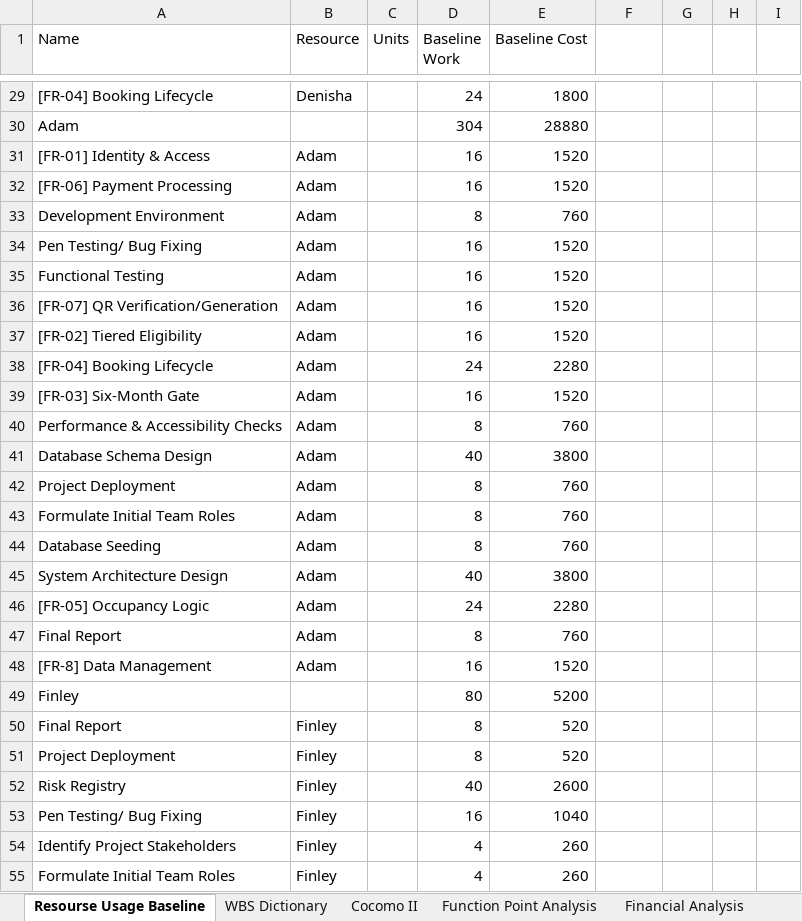
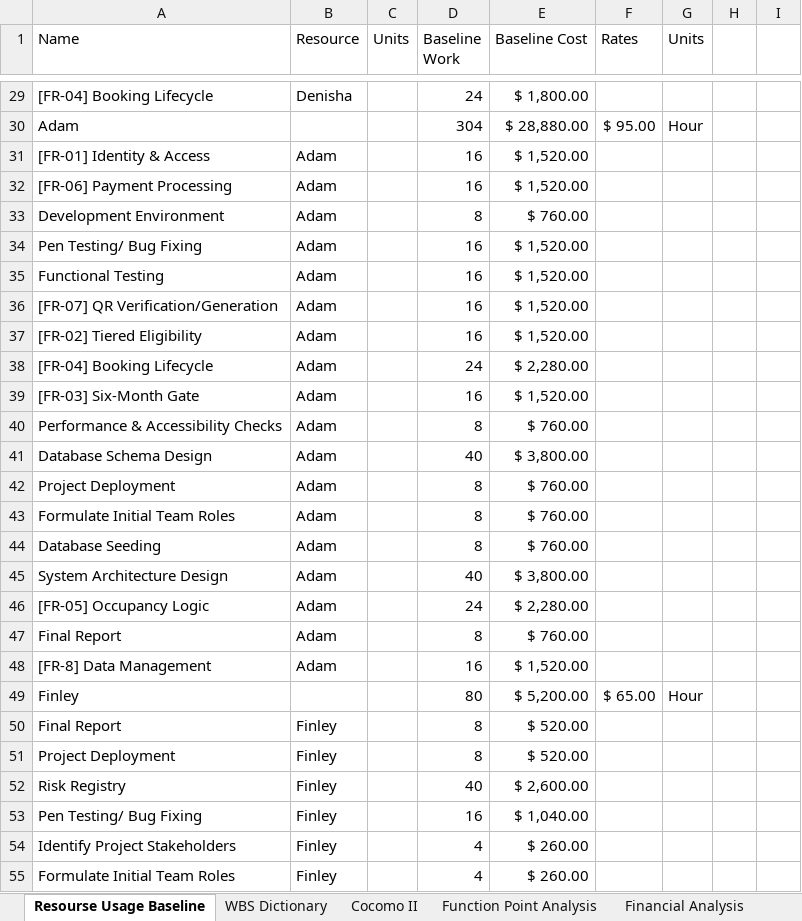
Before and after one commit to Phoccy/FlyDreamAir, an Excel workbook: Documentation/Management/Reports/FlyDreamAir_Most_Valuable_Resource.xlsx, sheet Resourse Usage Baseline, drawn as a sheet; only a part is shown, gaps mark what is left out; values as stored, in another font and other column widths than the file's, no cell formats; the diff covers the shown part only; the diff names each change by its address in the sheet, - before the commit and + after, or states it on an @@ line.

Commit message:
Added rates per unit information to resource usage baseline tab

```diff
--- a/Documentation/Management/Reports/FlyDreamAir_Most_Valuable_Resource.xlsx (sheet Resourse Usage Baseline)
+++ b/Documentation/Management/Reports/FlyDreamAir_Most_Valuable_Resource.xlsx (sheet Resourse Usage Baseline)
-F1: (empty)
+F1: Rates
-G1: (empty)
+G1: Units
-E29 (Baseline Cost): 1800
+E29 (Baseline Cost): $ 1,800.00
-E30 (Baseline Cost): 28880
+E30 (Baseline Cost): $ 28,880.00
-F30 (Rates): (empty)
+F30 (Rates): $ 95.00
-G30 (Units): (empty)
+G30 (Units): Hour
-E31:E32 (Baseline Cost): 1520
+E31:E32 (Baseline Cost): $ 1,520.00
-E33 (Baseline Cost): 760
+E33 (Baseline Cost): $ 760.00
-E34:E37 (Baseline Cost): 1520
+E34:E37 (Baseline Cost): $ 1,520.00
-E38 (Baseline Cost): 2280
+E38 (Baseline Cost): $ 2,280.00
-E39 (Baseline Cost): 1520
+E39 (Baseline Cost): $ 1,520.00
-E40 (Baseline Cost): 760
+E40 (Baseline Cost): $ 760.00
-E41 (Baseline Cost): 3800
+E41 (Baseline Cost): $ 3,800.00
-E42:E44 (Baseline Cost): 760
+E42:E44 (Baseline Cost): $ 760.00
-E45 (Baseline Cost): 3800
+E45 (Baseline Cost): $ 3,800.00
-E46 (Baseline Cost): 2280
+E46 (Baseline Cost): $ 2,280.00
-E47 (Baseline Cost): 760
+E47 (Baseline Cost): $ 760.00
-E48 (Baseline Cost): 1520
+E48 (Baseline Cost): $ 1,520.00
-E49 (Baseline Cost): 5200
+E49 (Baseline Cost): $ 5,200.00
-F49 (Rates): (empty)
+F49 (Rates): $ 65.00
-G49 (Units): (empty)
+G49 (Units): Hour
-E50:E51 (Baseline Cost): 520
+E50:E51 (Baseline Cost): $ 520.00
-E52 (Baseline Cost): 2600
+E52 (Baseline Cost): $ 2,600.00
-E53 (Baseline Cost): 1040
+E53 (Baseline Cost): $ 1,040.00
-E54:E55 (Baseline Cost): 260
+E54:E55 (Baseline Cost): $ 260.00
```
Also changed, not shown: 72 edited cells elsewhere in this sheet, cell formats.
